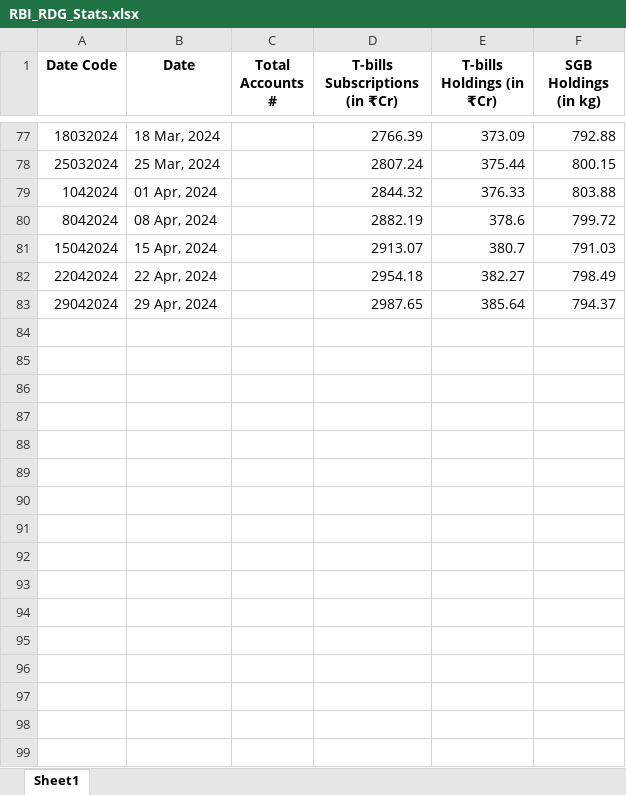
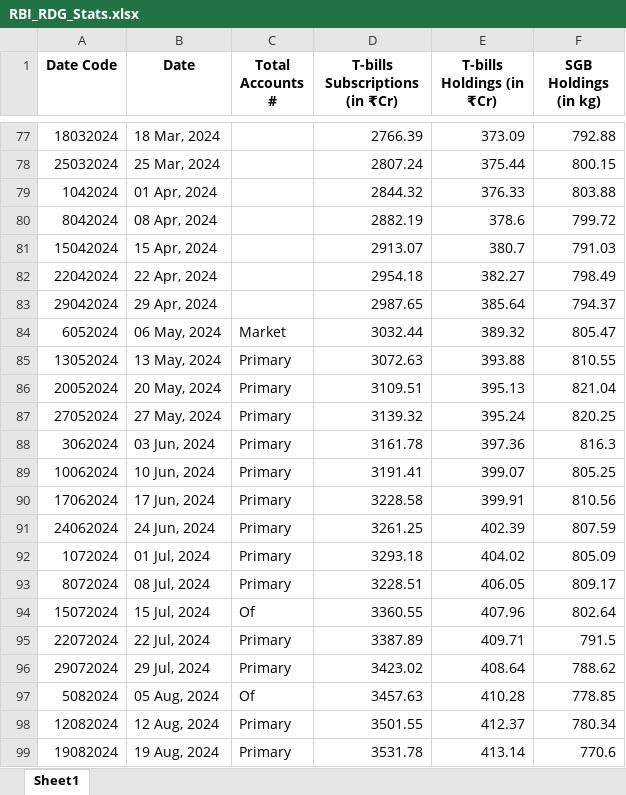
Before and after one commit to pa1tech/rbi_rdg_stats, an Excel workbook: RBI_RDG_Stats.xlsx, sheet Sheet1, drawn as a sheet; only a part is shown, gaps mark what is left out; values as stored, in another font and other column widths than the file's, no borders; the diff names each change by its address in the sheet, - before the commit and + after, or states it on an @@ line.

```diff
--- a/RBI_RDG_Stats.xlsx (sheet Sheet1)
+++ b/RBI_RDG_Stats.xlsx (sheet Sheet1)
+row 84: 6052024 | 06 May, 2024 | Market | 3032.44 | 389.32 | 805.47
+row 85: 13052024 | 13 May, 2024 | Primary | 3072.63 | 393.88 | 810.55
+row 86: 20052024 | 20 May, 2024 | Primary | 3109.51 | 395.13 | 821.04
+row 87: 27052024 | 27 May, 2024 | Primary | 3139.32 | 395.24 | 820.25
+row 88: 3062024 | 03 Jun, 2024 | Primary | 3161.78 | 397.36 | 816.3
+row 89: 10062024 | 10 Jun, 2024 | Primary | 3191.41 | 399.07 | 805.25
+row 90: 17062024 | 17 Jun, 2024 | Primary | 3228.58 | 399.91 | 810.56
+row 91: 24062024 | 24 Jun, 2024 | Primary | 3261.25 | 402.39 | 807.59
+row 92: 1072024 | 01 Jul, 2024 | Primary | 3293.18 | 404.02 | 805.09
+row 93: 8072024 | 08 Jul, 2024 | Primary | 3228.51 | 406.05 | 809.17
+row 94: 15072024 | 15 Jul, 2024 | Of | 3360.55 | 407.96 | 802.64
+row 95: 22072024 | 22 Jul, 2024 | Primary | 3387.89 | 409.71 | 791.5
+row 96: 29072024 | 29 Jul, 2024 | Primary | 3423.02 | 408.64 | 788.62
+row 97: 5082024 | 05 Aug, 2024 | Of | 3457.63 | 410.28 | 778.85
+row 98: 12082024 | 12 Aug, 2024 | Primary | 3501.55 | 412.37 | 780.34
+row 99: 19082024 | 19 Aug, 2024 | Primary | 3531.78 | 413.14 | 770.6
```
Also changed, not shown: 1 other file.
